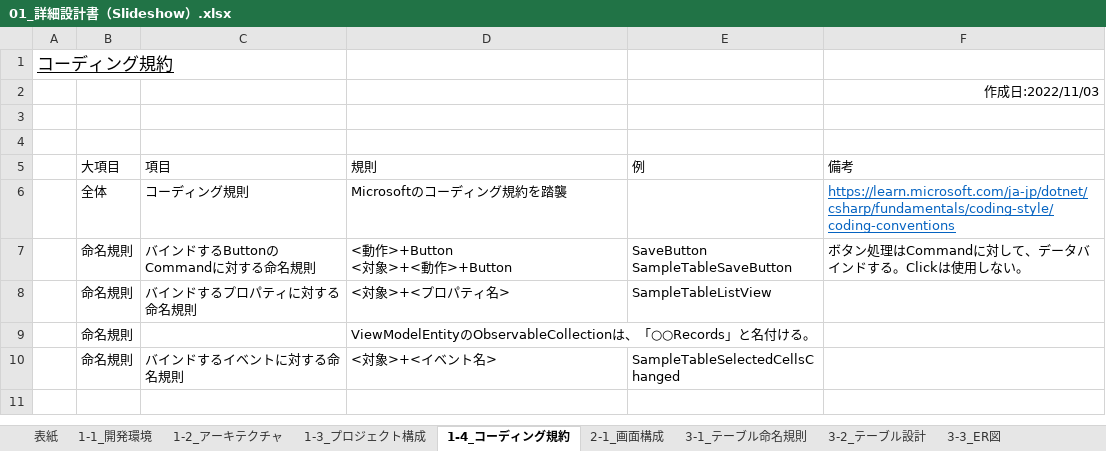
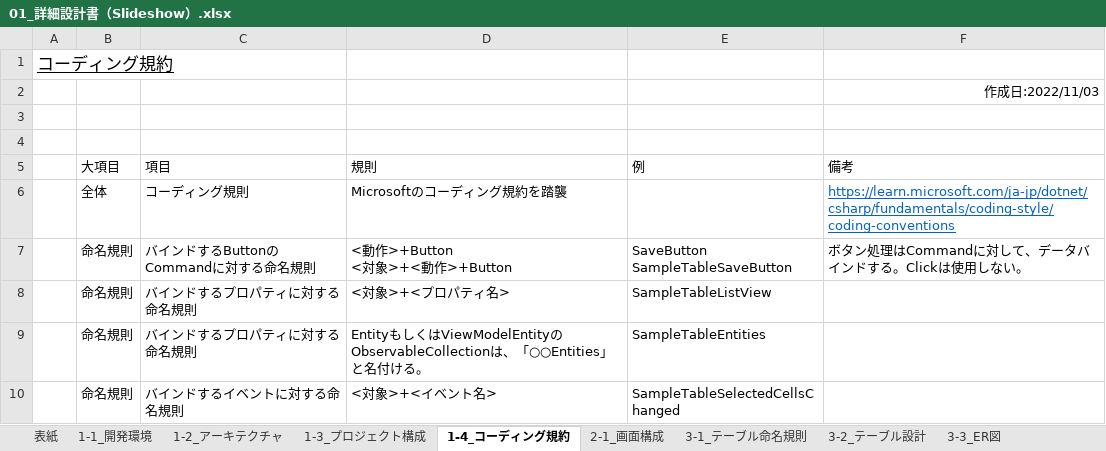
Before and after one commit to atman-33/slideshow-cs, an Excel workbook: 01_詳細設計書（Slideshow）.xlsx, sheet 1-4_コーディング規約, drawn as a sheet; values as stored, in another font and other column widths than the file's, no borders; table styles not drawn; removed rows and columns are numbered as before the commit, all else as after; the diff names each change by its address in the sheet, - before the commit and + after, or states it on an @@ line.

```diff
--- a/01_詳細設計書（Slideshow）.xlsx (sheet 1-4_コーディング規約)
+++ b/01_詳細設計書（Slideshow）.xlsx (sheet 1-4_コーディング規約)
-row 9:  | 命名規則 |  | ViewModelEntityのObservableCollectionは、「○○Records」と名付ける。
+row 9:  | 命名規則 | バインドするプロパティに対する命名規則 | EntityもしくはViewModelEntityのObservableCollectionは、「○○Entities」と名付ける。 | SampleTableEntities
```
Also changed, not shown: sheet 3-2_テーブル設計, charts or pictures, 02_コード生成支援ツール.xlsx.
